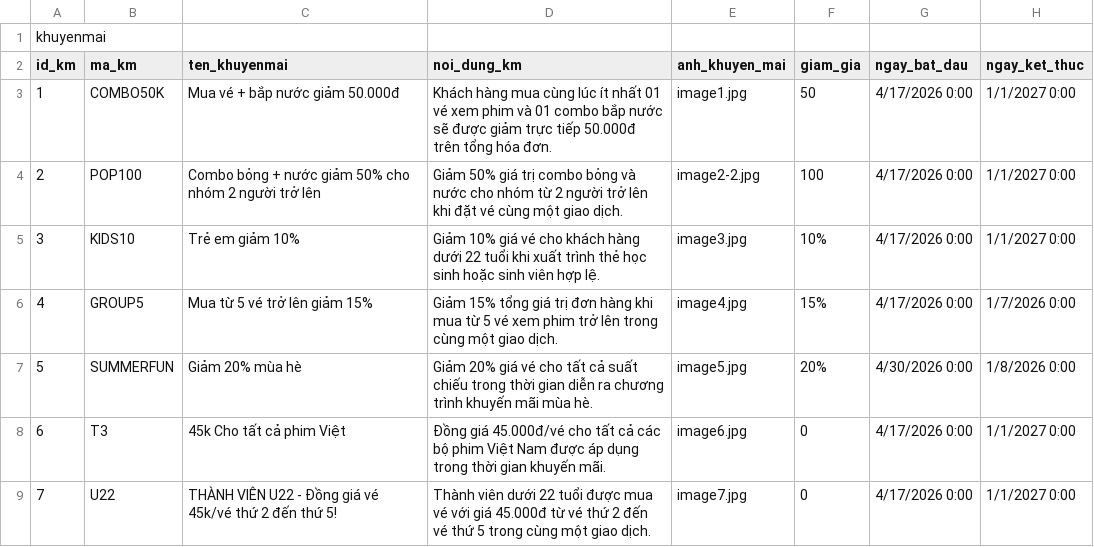
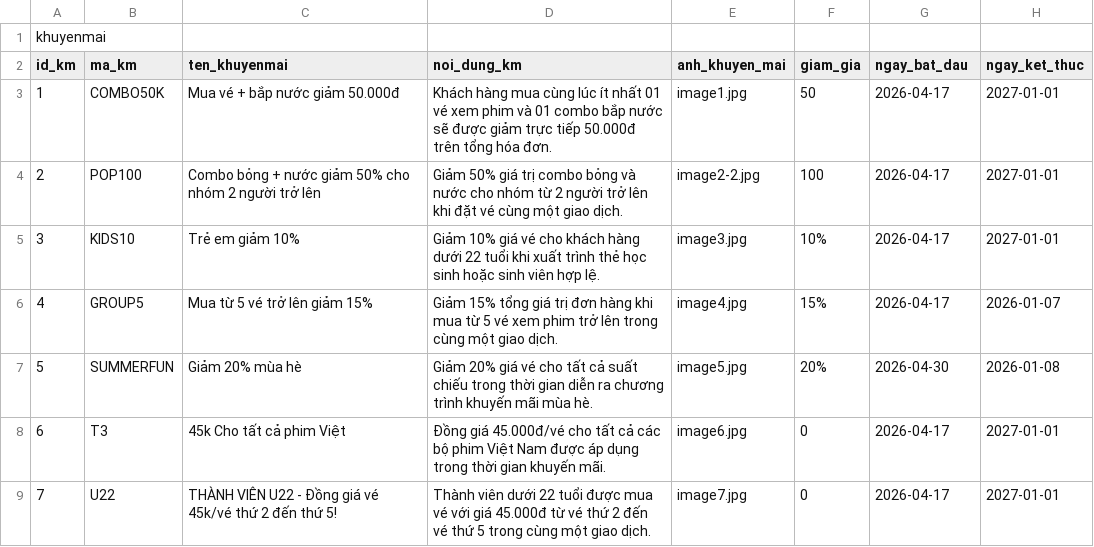
Before and after one commit to duytan055/WebBooking, a CSV file: excel/khuyenmai.csv, drawn as a sheet.

```diff
--- a/excel/khuyenmai.csv
+++ b/excel/khuyenmai.csv
@@ -2,8 +2,8 @@
 id_km,ma_km,ten_khuyenmai,noi_dung_km,anh_khuyen_mai,giam_gia,ngay_bat_dau,ngay_ket_thuc
-1,COMBO50K,Mua vé + bắp nước giảm 50.000đ,Khách hàng mua cùng lúc ít nhất 01 vé xem phim và 01 combo bắp nước sẽ được giảm trực tiếp 50.000đ trên tổng hóa đơn.,image1.jpg,50,4/17/2026 0:00,1/1/2027 0:00
-2,POP100,Combo bỏng + nước giảm 50% cho nhóm 2 người trở lên,Giảm 50% giá trị combo bỏng và nước cho nhóm từ 2 người trở lên khi đặt vé cùng một giao dịch.,image2-2.jpg,100,4/17/2026 0:00,1/1/2027 0:00
-3,KIDS10,Trẻ em giảm 10%,Giảm 10% giá vé cho khách hàng dưới 22 tuổi khi xuất trình thẻ học sinh hoặc sinh viên hợp lệ.,image3.jpg,10%,4/17/2026 0:00,1/1/2027 0:00
-4,GROUP5,Mua từ 5 vé trở lên giảm 15%,Giảm 15% tổng giá trị đơn hàng khi mua từ 5 vé xem phim trở lên trong cùng một giao dịch.,image4.jpg,15%,4/17/2026 0:00,1/7/2026 0:00
-5,SUMMERFUN,Giảm 20% mùa hè,Giảm 20% giá vé cho tất cả suất chiếu trong thời gian diễn ra chương trình khuyến mãi mùa hè.,image5.jpg,20%,4/30/2026 0:00,1/8/2026 0:00
-6,T3,45k Cho tất cả phim Việt,Đồng giá 45.000đ/vé cho tất cả các bộ phim Việt Nam được áp dụng trong thời gian khuyến mãi.,image6.jpg,0,4/17/2026 0:00,1/1/2027 0:00
-7,U22,THÀNH VIÊN U22 - Đồng giá vé 45k/vé thứ 2 đến thứ 5!,Thành viên dưới 22 tuổi được mua vé với giá 45.000đ từ vé thứ 2 đến vé thứ 5 trong cùng một giao dịch.,image7.jpg,0,4/17/2026 0:00,1/1/2027 0:00
+1,COMBO50K,Mua vé + bắp nước giảm 50.000đ,Khách hàng mua cùng lúc ít nhất 01 vé xem phim và 01 combo bắp nước sẽ được giảm trực tiếp 50.000đ trên tổng hóa đơn.,image1.jpg,50,2026-04-17,2027-01-01
+2,POP100,Combo bỏng + nước giảm 50% cho nhóm 2 người trở lên,Giảm 50% giá trị combo bỏng và nước cho nhóm từ 2 người trở lên khi đặt vé cùng một giao dịch.,image2-2.jpg,100,2026-04-17,2027-01-01
+3,KIDS10,Trẻ em giảm 10%,Giảm 10% giá vé cho khách hàng dưới 22 tuổi khi xuất trình thẻ học sinh hoặc sinh viên hợp lệ.,image3.jpg,10%,2026-04-17,2027-01-01
+4,GROUP5,Mua từ 5 vé trở lên giảm 15%,Giảm 15% tổng giá trị đơn hàng khi mua từ 5 vé xem phim trở lên trong cùng một giao dịch.,image4.jpg,15%,2026-04-17,2026-01-07
+5,SUMMERFUN,Giảm 20% mùa hè,Giảm 20% giá vé cho tất cả suất chiếu trong thời gian diễn ra chương trình khuyến mãi mùa hè.,image5.jpg,20%,2026-04-30,2026-01-08
+6,T3,45k Cho tất cả phim Việt,Đồng giá 45.000đ/vé cho tất cả các bộ phim Việt Nam được áp dụng trong thời gian khuyến mãi.,image6.jpg,0,2026-04-17,2027-01-01
+7,U22,THÀNH VIÊN U22 - Đồng giá vé 45k/vé thứ 2 đến thứ 5!,Thành viên dưới 22 tuổi được mua vé với giá 45.000đ từ vé thứ 2 đến vé thứ 5 trong cùng một giao dịch.,image7.jpg,0,2026-04-17,2027-01-01
```
Also changed, not shown: excel/phim.csv, 34 other files.
